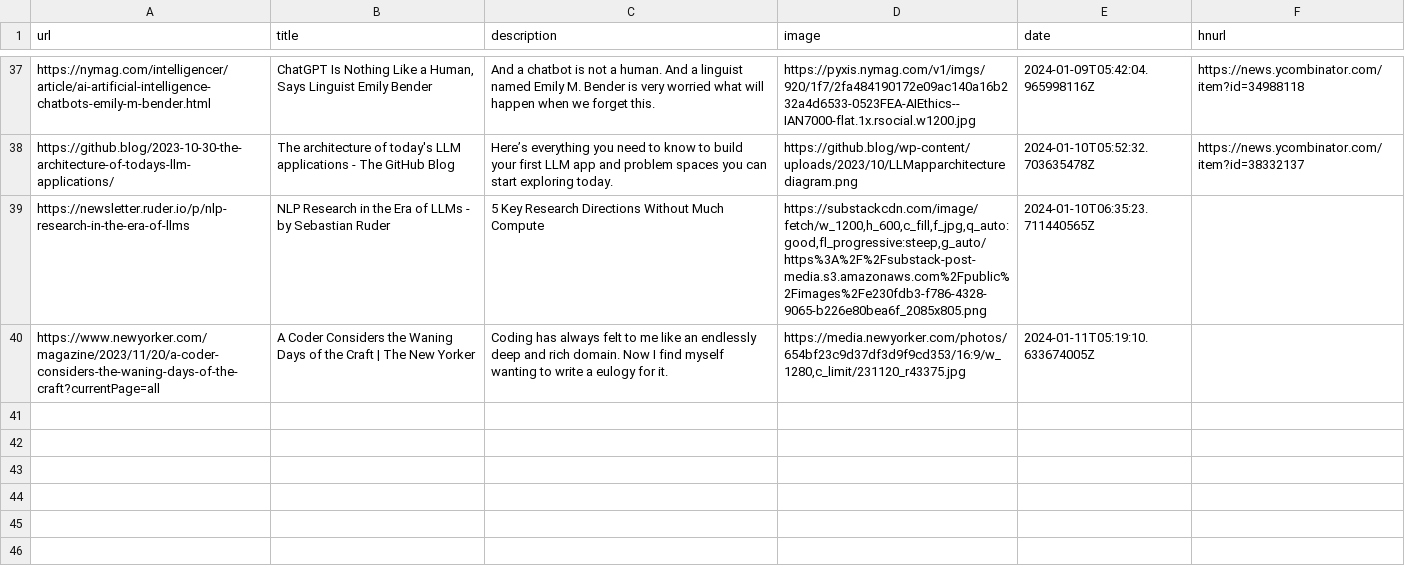
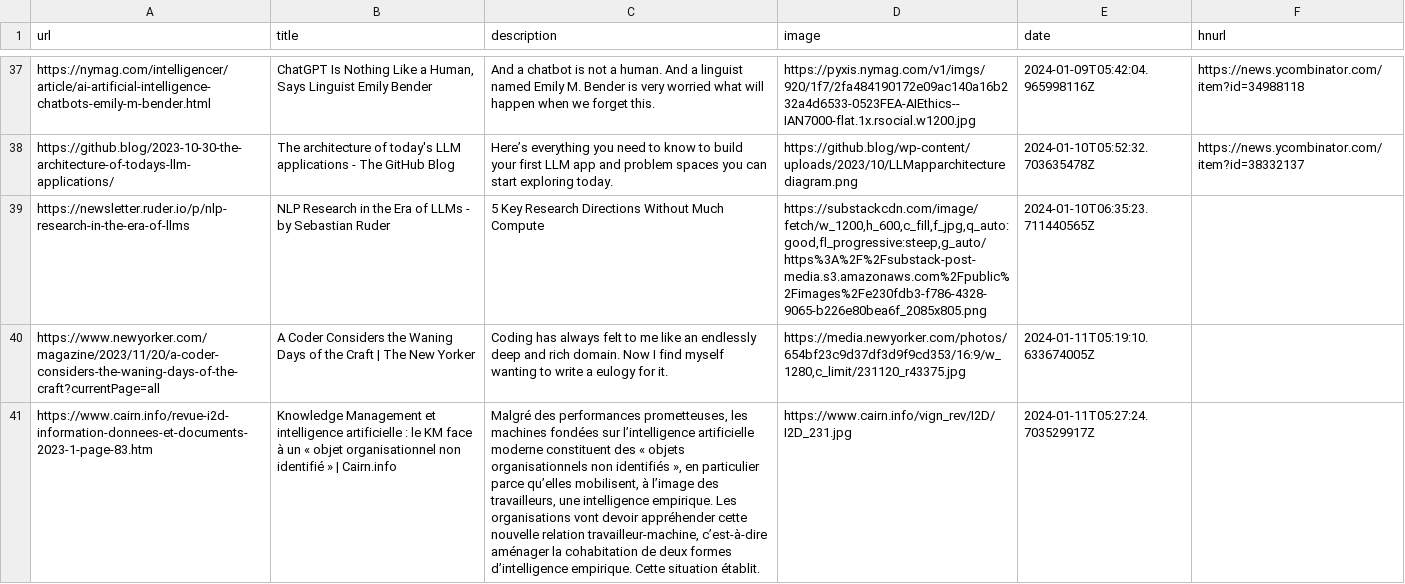
Before and after one commit to eforgithub/readingList, a CSV file: readingList.csv, drawn as a sheet; only a part is shown, gaps mark what is left out; the diff names each change by its address in the sheet, - before the commit and + after, or states it on an @@ line.

Commit message:
Automated reading list update on Thu Jan 11 05:27:24 UTC 2024

```diff
--- a/readingList.csv
+++ b/readingList.csv
+row 41: https://www.cairn.info/revue-i2d-information-donnees-et-documents-2023-1-page-83.htm | Knowledge Management et intelligence artificielle : le KM face à un « objet organisationnel non identifié » | Cairn.info | Malgré des performances prometteuses, les machines fondées sur l’intelligence artificielle moderne constituent des « objets organisationnels non identifiés », en particulier parce qu’elles mobilisent, à l’image des travailleurs, une intelligence empirique. Les organisations vont devoir appréhender cette nouvelle relation travailleur-machine, c’est-à-dire aménager la cohabitation de deux formes d’intelligence empirique. Cette situation établit. | https://www.cairn.info/vign_rev/I2D/I2D_231.jpg | 2024-01-11T05:27:24.703529917Z
```
